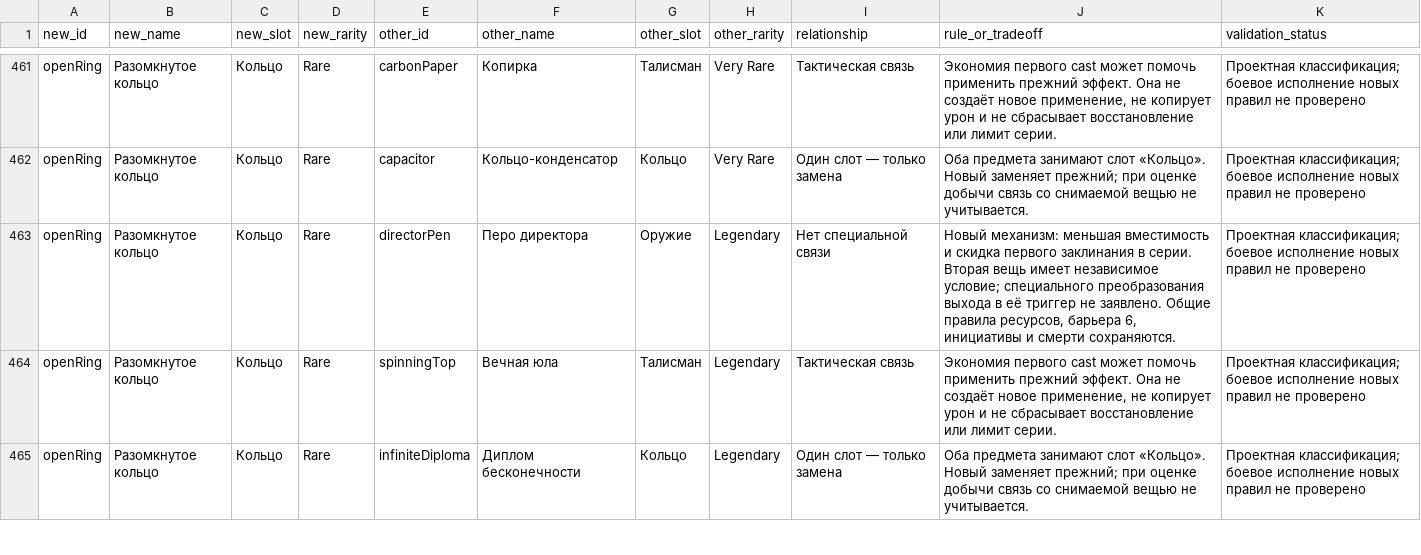
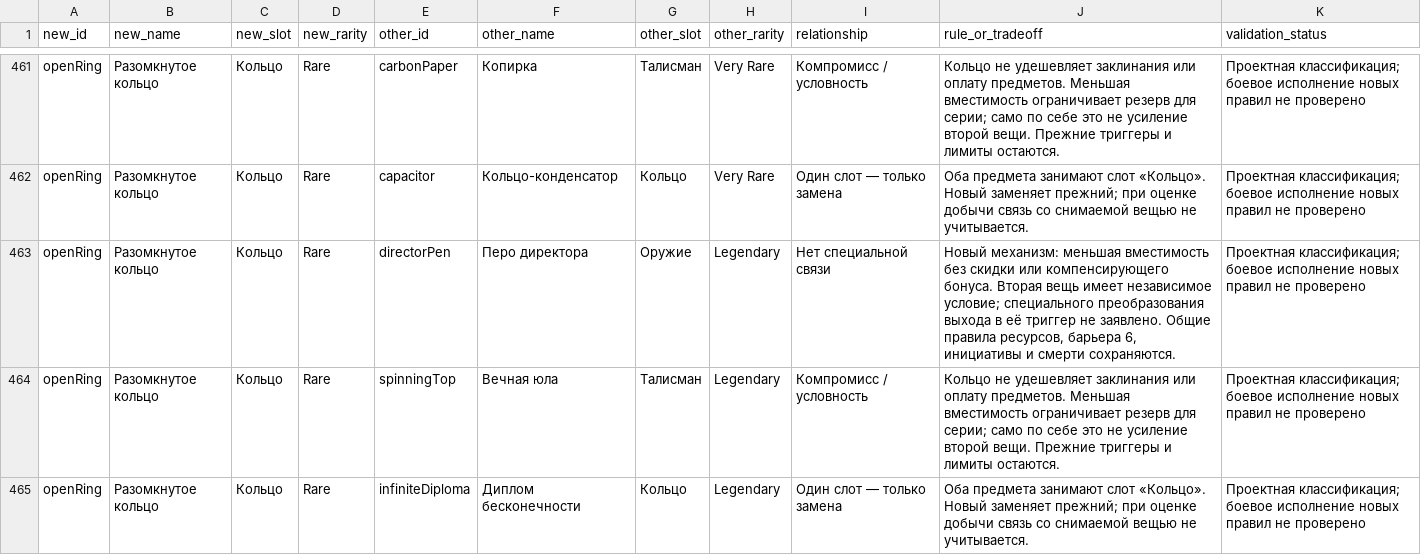
Before and after one commit to maxim-petrov/oskolki, a CSV file: docs/duel-items-v4-compatibility.csv, drawn as a sheet; only a part is shown, gaps mark what is left out; the diff covers the shown part only; the diff names each change by its address in the sheet, - before the commit and + after, or states it on an @@ line.

```diff
--- a/docs/duel-items-v4-compatibility.csv
+++ b/docs/duel-items-v4-compatibility.csv
-I461 (relationship): Тактическая связь
+I461 (relationship): Компромисс / условность
-J461 (rule_or_tradeoff): Экономия первого cast может помочь применить прежний эффект. Она не создаёт новое применение, не копирует урон и не сбрасывает восстановление или лимит серии.
+J461 (rule_or_tradeoff): Кольцо не удешевляет заклинания или оплату предметов. Меньшая вместимость ограничивает резерв для серии; само по себе это не усиление второй вещи. Прежние триггеры и лимиты остаются.
-J463 (rule_or_tradeoff): …меньшая вместимость и скидка первого заклинания в серии. Вторая вещь…
+J463 (rule_or_tradeoff): …меньшая вместимость без скидки или компенсирующего бонуса. Вторая вещь…
-I464 (relationship): Тактическая связь
+I464 (relationship): Компромисс / условность
-J464 (rule_or_tradeoff): Экономия первого cast может помочь применить прежний эффект. Она не создаёт новое применение, не копирует урон и не сбрасывает восстановление или лимит серии.
+J464 (rule_or_tradeoff): Кольцо не удешевляет заклинания или оплату предметов. Меньшая вместимость ограничивает резерв для серии; само по себе это не усиление второй вещи. Прежние триггеры и лимиты остаются.
```
Also changed, not shown: 40 edited cells elsewhere in this file, 1 other file.
